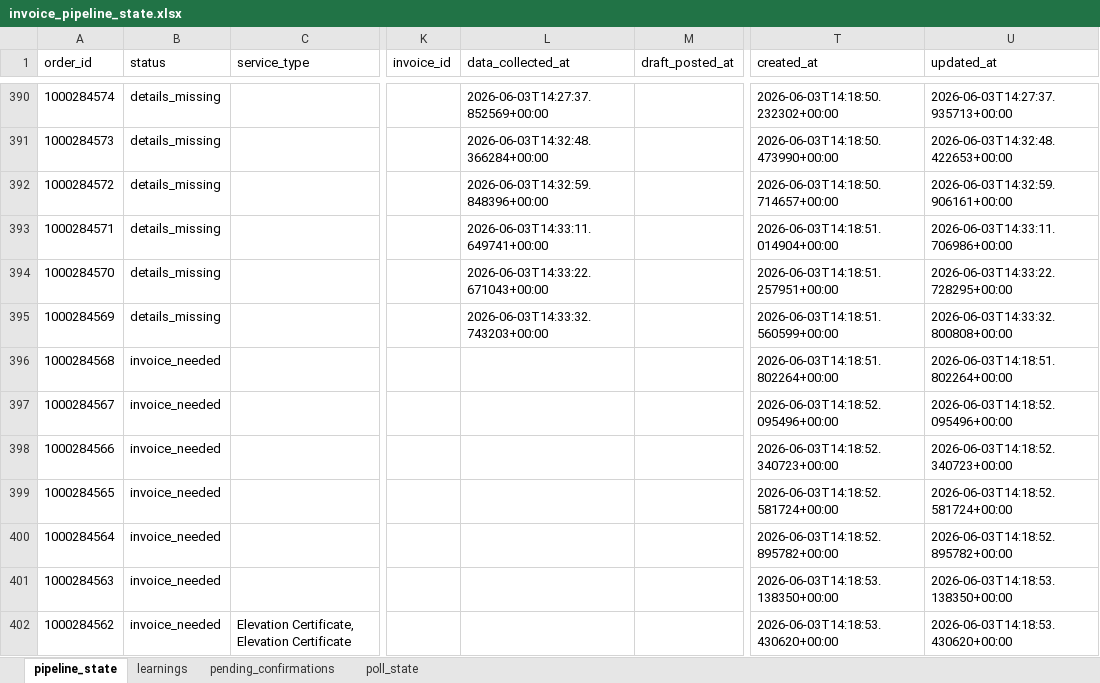
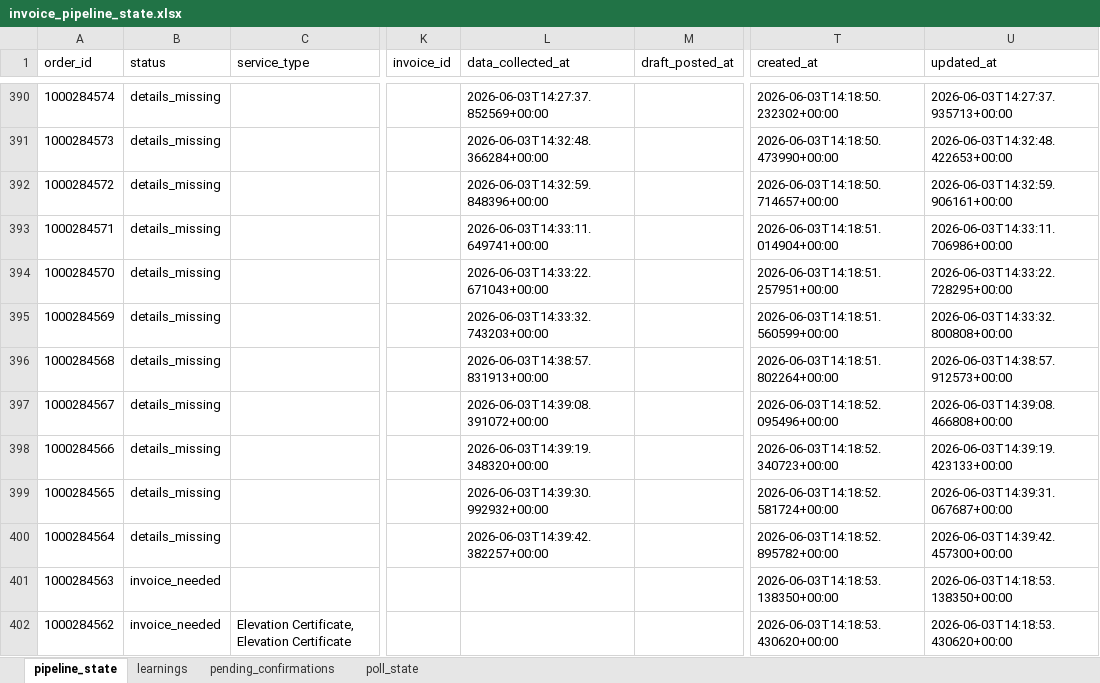
Before and after one commit to Nexgen-AI-Agents/FTF--Survey-Invoicing-Billing-Delivery-E2E-, an Excel workbook: data/invoice_pipeline_state.xlsx, sheet pipeline_state, drawn as a sheet; only a part is shown, gaps mark what is left out; values as stored, in another font and other column widths than the file's, no borders; the diff names each change by its address in the sheet, - before the commit and + after, or states it on an @@ line.

```diff
--- a/data/invoice_pipeline_state.xlsx (sheet pipeline_state)
+++ b/data/invoice_pipeline_state.xlsx (sheet pipeline_state)
-B396:B400 (status): invoice_needed
+B396:B400 (status): details_missing
-L396 (data_collected_at): (empty)
+L396 (data_collected_at): 2026-06-03T14:38:57.831913+00:00
-U396 (updated_at): 2026-06-03T14:18:51.802264+00:00
+U396 (updated_at): 2026-06-03T14:38:57.912573+00:00
-L397 (data_collected_at): (empty)
+L397 (data_collected_at): 2026-06-03T14:39:08.391072+00:00
-U397 (updated_at): 2026-06-03T14:18:52.095496+00:00
+U397 (updated_at): 2026-06-03T14:39:08.466808+00:00
-L398 (data_collected_at): (empty)
+L398 (data_collected_at): 2026-06-03T14:39:19.348320+00:00
-U398 (updated_at): 2026-06-03T14:18:52.340723+00:00
+U398 (updated_at): 2026-06-03T14:39:19.423133+00:00
-L399 (data_collected_at): (empty)
+L399 (data_collected_at): 2026-06-03T14:39:30.992932+00:00
-U399 (updated_at): 2026-06-03T14:18:52.581724+00:00
+U399 (updated_at): 2026-06-03T14:39:31.067687+00:00
-L400 (data_collected_at): (empty)
+L400 (data_collected_at): 2026-06-03T14:39:42.382257+00:00
-U400 (updated_at): 2026-06-03T14:18:52.895782+00:00
+U400 (updated_at): 2026-06-03T14:39:42.457300+00:00
```
Also changed, not shown: 1 other file.
